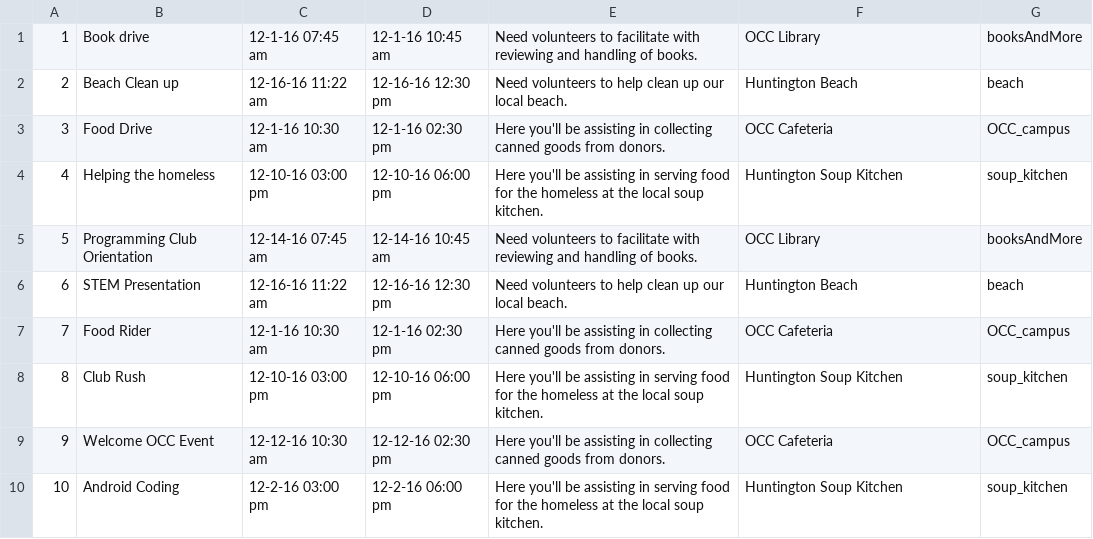
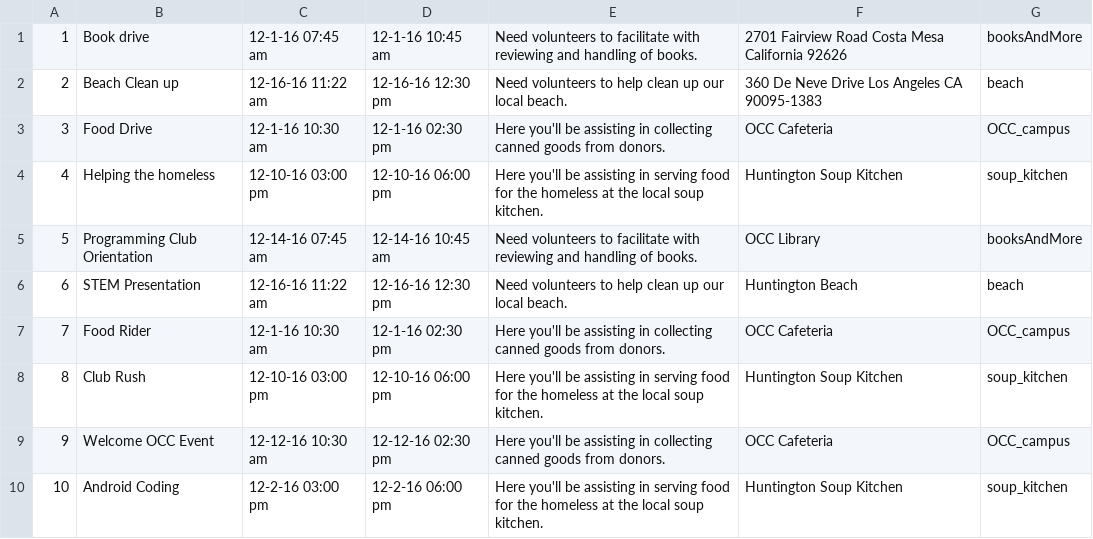
Before and after one commit to dnguyenocc/OCCCommunityServiceHours, a CSV file: app/src/main/assets/Events.csv, drawn as a sheet.

```diff
--- a/app/src/main/assets/Events.csv
+++ b/app/src/main/assets/Events.csv
@@ -1,3 +1,3 @@
-1,Book drive,12-1-16 07:45 am,12-1-16 10:45 am,Need volunteers to facilitate with reviewing and handling of books.,OCC Library,booksAndMore
-2,Beach Clean up,12-16-16 11:22 am,12-16-16 12:30 pm,Need volunteers to help clean up our local beach.,Huntington Beach,beach
+1,Book drive,12-1-16 07:45 am,12-1-16 10:45 am,Need volunteers to facilitate with reviewing and handling of books.,2701 Fairview Road Costa Mesa California 92626,booksAndMore
+2,Beach Clean up,12-16-16 11:22 am,12-16-16 12:30 pm,Need volunteers to help clean up our local beach.,360 De Neve Drive Los Angeles CA 90095-1383,beach
 3,Food Drive,12-1-16 10:30 am,12-1-16 02:30 pm,Here you'll be assisting in collecting canned goods from donors.,OCC Cafeteria,OCC_campus
```
Also changed, not shown: 1 other file.
